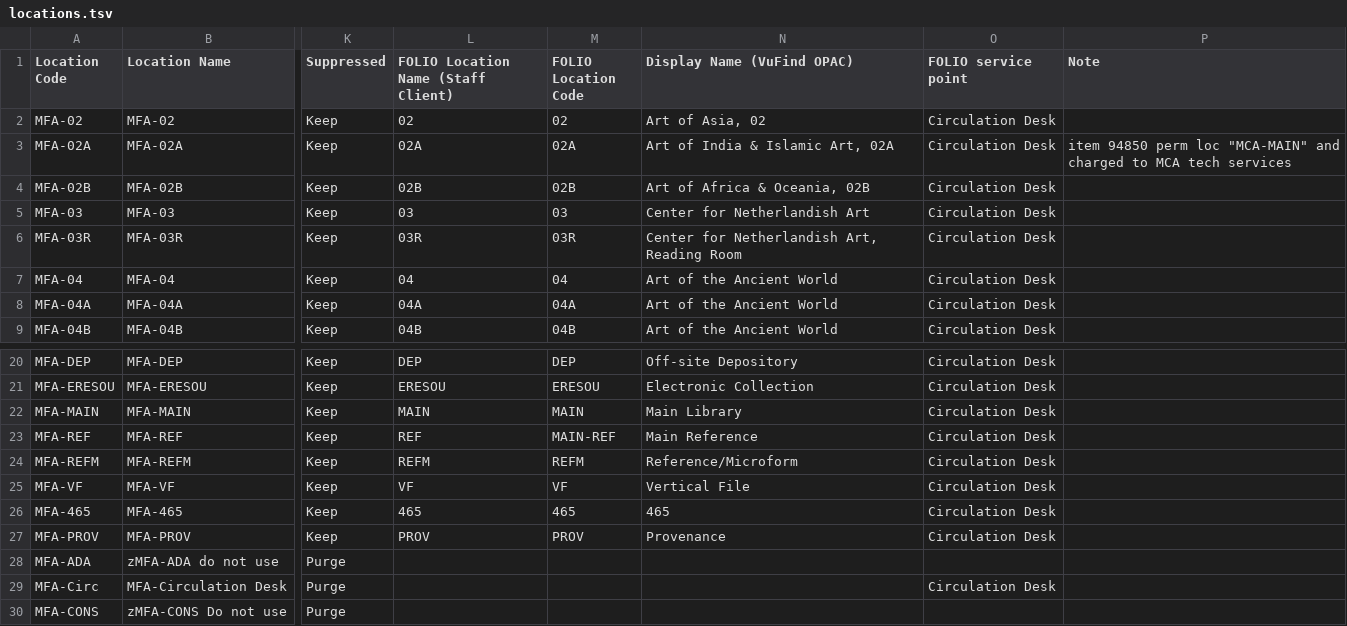
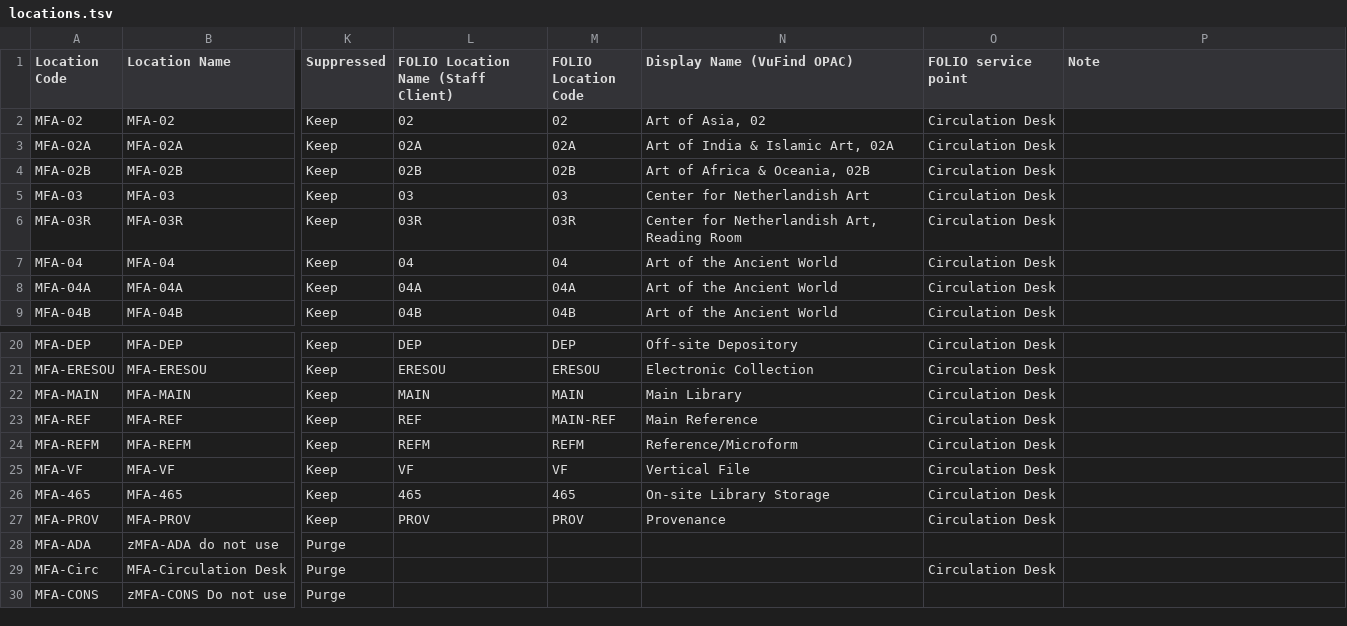
Before and after one commit to indexdata/folio-import, a TSV file: etc/mfa/locations.tsv, drawn as a sheet; only a part is shown, gaps mark what is left out; the diff names each change by its address in the sheet, - before the commit and + after, or states it on an @@ line.

```diff
--- a/etc/mfa/locations.tsv
+++ b/etc/mfa/locations.tsv
-P3 (Note): item 94850 perm loc "MCA-MAIN" and charged to MCA tech services
+P3 (Note): (empty)
-N26 (Display Name (VuFind OPAC)): 465
+N26 (Display Name (VuFind OPAC)): On-site Library Storage
```
Also changed, not shown: etc/massart/statuses.tsv, etc/mfa/mtypes.tsv, 3 other files.
